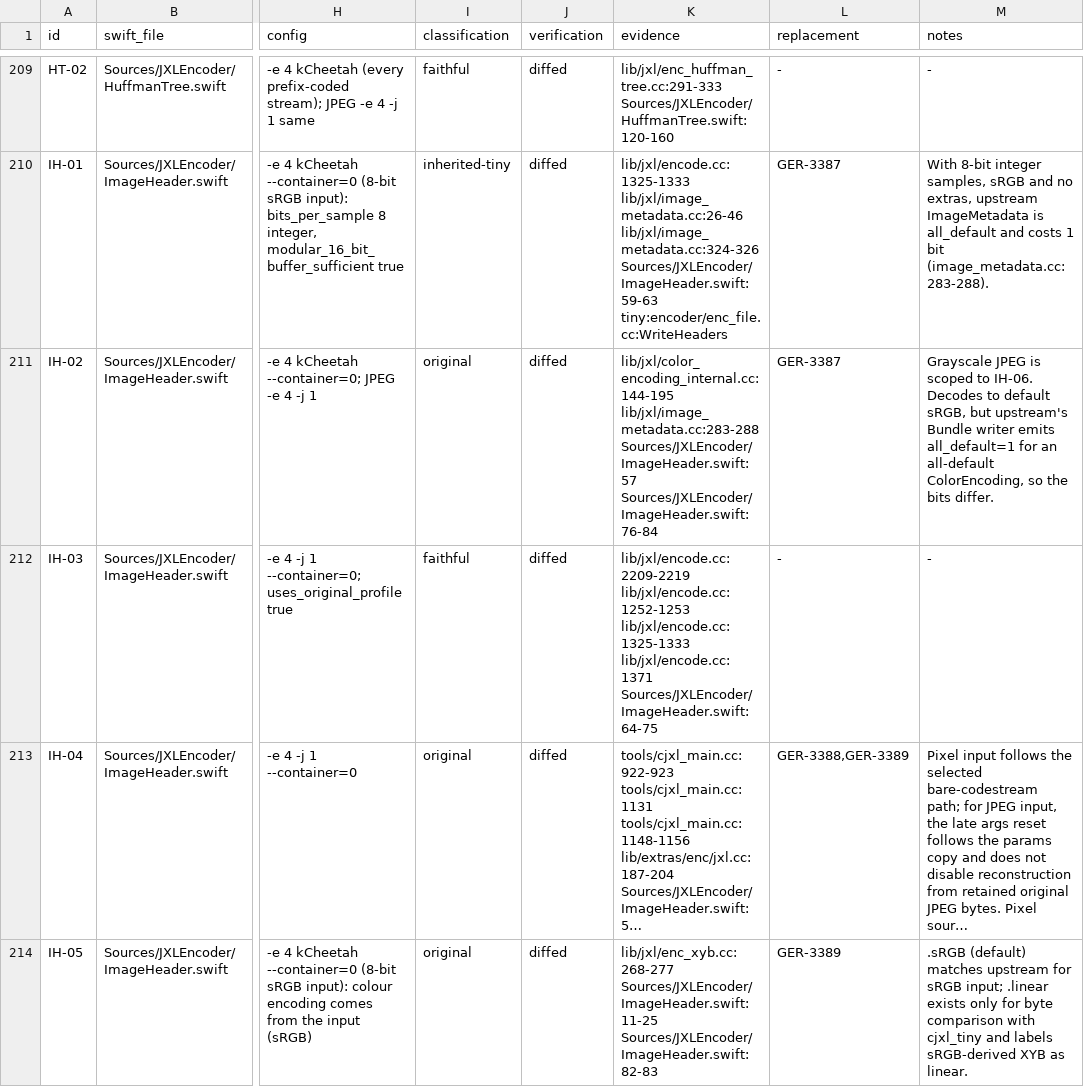
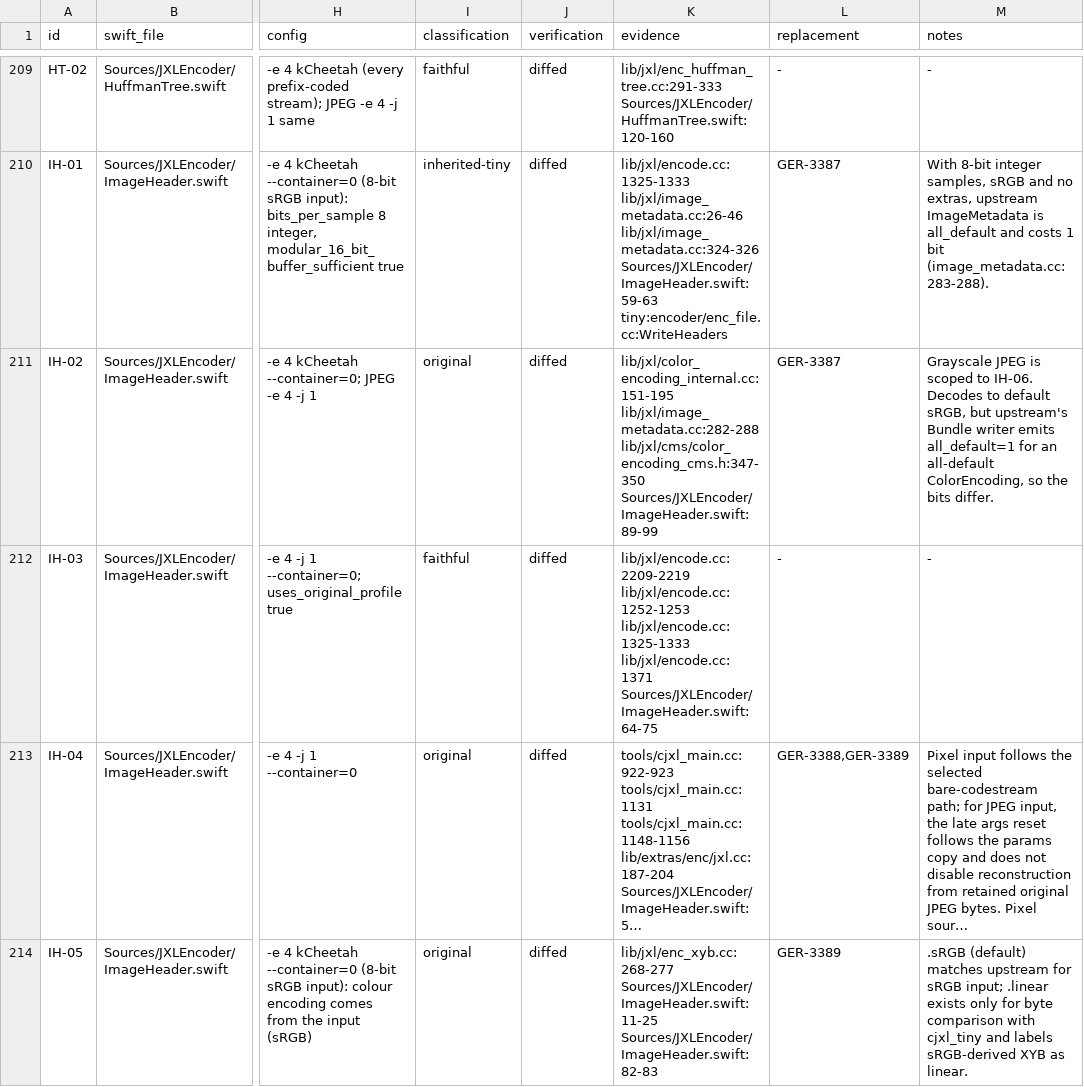
Before and after one commit to germ-network/jxl-encoder-swift, a TSV file: Reference/decision-inventory.tsv, drawn as a sheet; only a part is shown, gaps mark what is left out; long unchanged cells end in …; the diff covers the shown part only; the diff names each change by its address in the sheet, - before the commit and + after, or states it on an @@ line.

```diff
--- a/Reference/decision-inventory.tsv
+++ b/Reference/decision-inventory.tsv
-K211 (evidence): lib/jxl/color_encoding_internal.cc:144-195 lib/jxl/image_metadata.cc:283-288 Sources/JXLEncoder/ImageHeader.swift:57 Sources/JXLEncoder/ImageHeader.swift:76-84
+K211 (evidence): lib/jxl/color_encoding_internal.cc:151-195 lib/jxl/image_metadata.cc:282-288 lib/jxl/cms/color_encoding_cms.h:347-350 Sources/JXLEncoder/ImageHeader.swift:89-99
```
Also changed, not shown: 4 edited cells elsewhere in this file, 1 other file.
